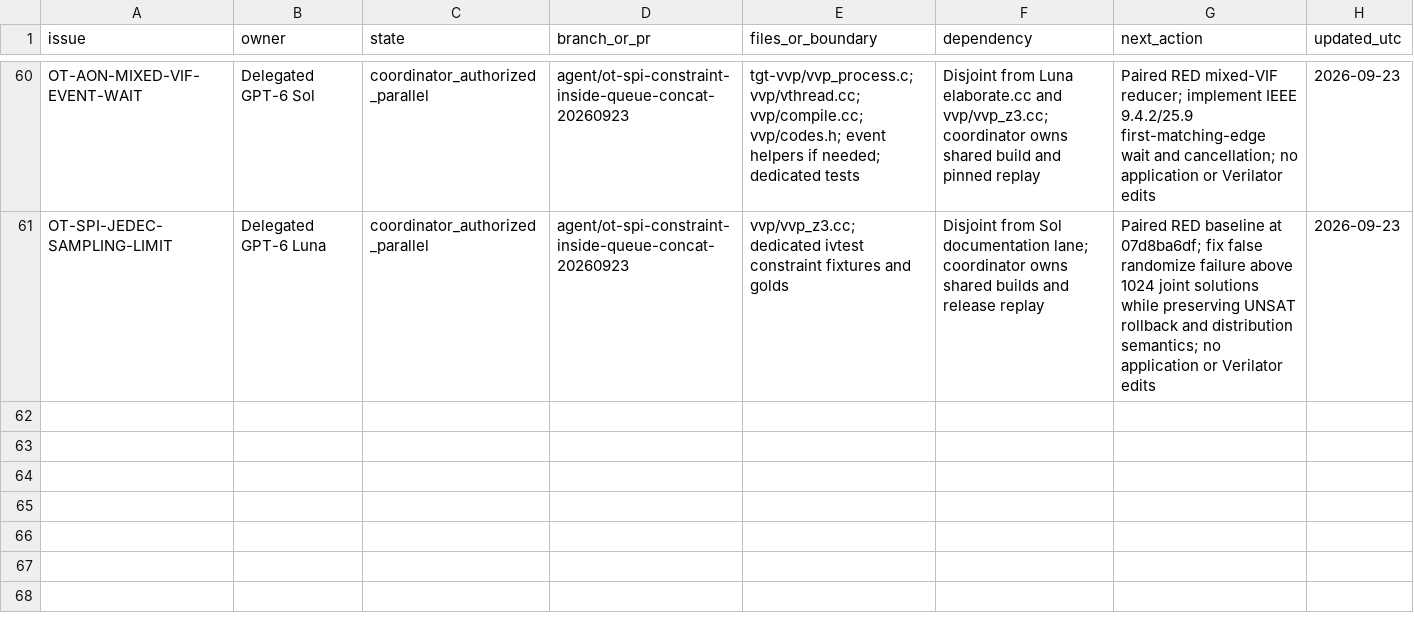
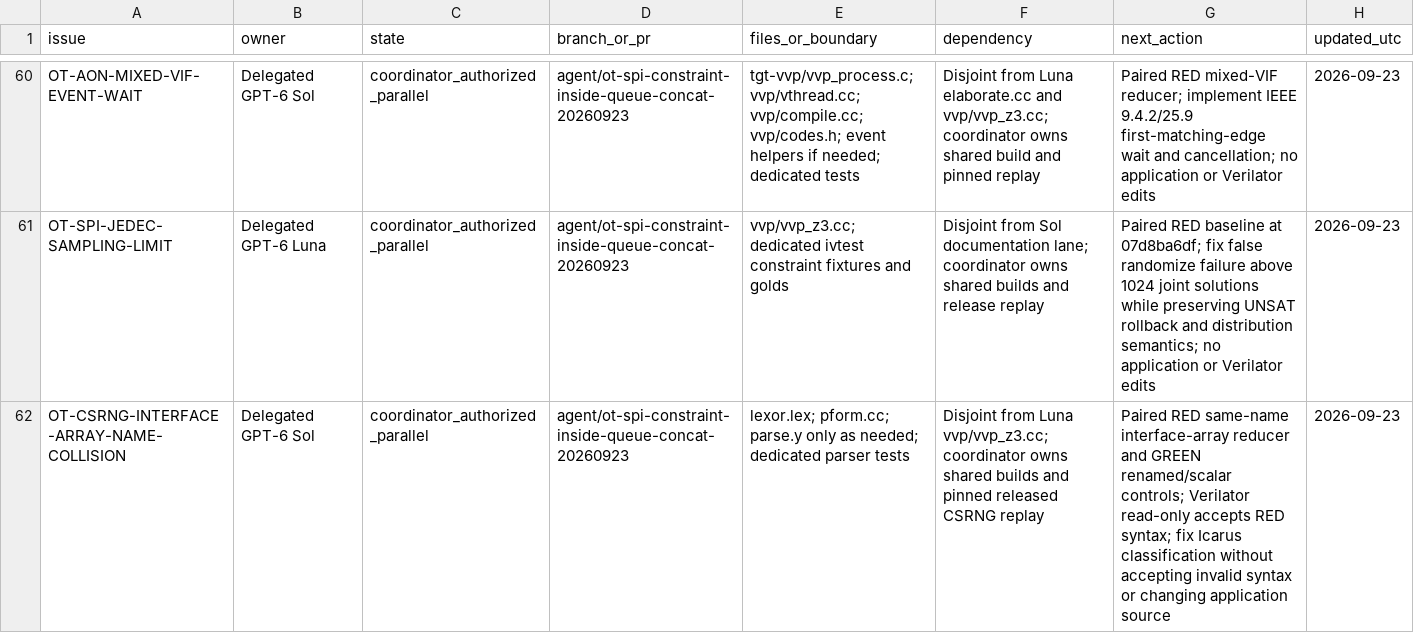
Before and after one commit to dsellerbrock/iverilog-uvm, a CSV file: .ai/ISSUE_CHECKOUT.csv, drawn as a sheet; only a part is shown, gaps mark what is left out.

Commit message:
Claim CSRNG interface name collision with paired RED baseline

```diff
--- a/.ai/ISSUE_CHECKOUT.csv
+++ b/.ai/ISSUE_CHECKOUT.csv
@@ -61 +61,2 @@ OT-AON-MIXED-VIF-EVENT-WAIT,Delegated GPT-6 Sol,coordinator_authorized_parallel,
 OT-SPI-JEDEC-SAMPLING-LIMIT,Delegated GPT-6 Luna,coordinator_authorized_parallel,agent/ot-spi-constraint-inside-queue-concat-20260923,vvp/vvp_z3.cc; dedicated ivtest constraint fixtures and golds,Disjoint from Sol documentation lane; coordinator owns shared builds and release replay,Paired RED baseline at 07d8ba6df; fix false randomize failure above 1024 joint solutions while preserving UNSAT rollback and distribution semantics; no application or Verilator edits,2026-09-23
+OT-CSRNG-INTERFACE-ARRAY-NAME-COLLISION,Delegated GPT-6 Sol,coordinator_authorized_parallel,agent/ot-spi-constraint-inside-queue-concat-20260923,lexor.lex; pform.cc; parse.y only as needed; dedicated parser tests,Disjoint from Luna vvp/vvp_z3.cc; coordinator owns shared builds and pinned released CSRNG replay,Paired RED same-name interface-array reducer and GREEN renamed/scalar controls; Verilator read-only accepts RED syntax; fix Icarus classification without accepting invalid syntax or changing application source,2026-09-23
```
Also changed, not shown: 8 other files.
